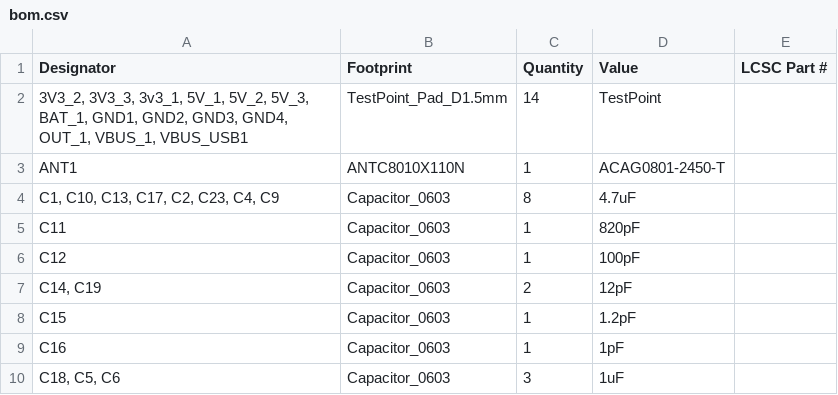
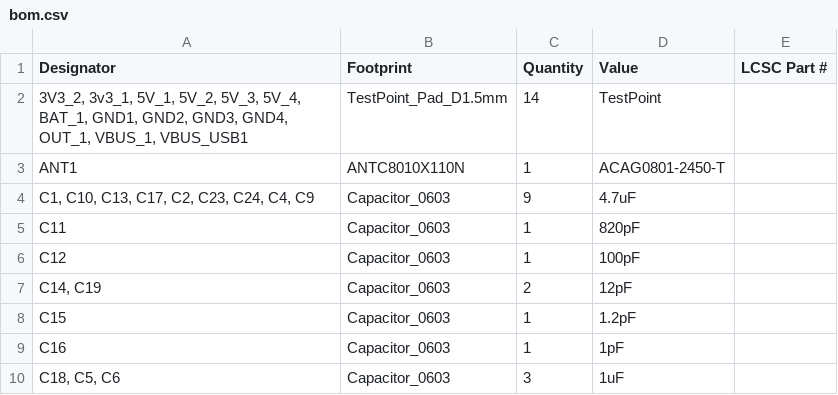
Before and after one commit to samin50/DIYKeyboard, a CSV file: design/rightside/production/bom.csv, drawn as a sheet; only a part is shown; the diff covers the shown part only.

```diff
--- a/design/rightside/production/bom.csv
+++ b/design/rightside/production/bom.csv
@@ -1,5 +1,5 @@
 Designator,Footprint,Quantity,Value,LCSC Part #
-"3V3_2, 3V3_3, 3v3_1, 5V_1, 5V_2, 5V_3, BAT_1, GND1, GND2, GND3, GND4, OUT_1, VBUS_1, VBUS_USB1",TestPoint_Pad_D1.5mm,14,TestPoint,
+"3V3_2, 3v3_1, 5V_1, 5V_2, 5V_3, 5V_4, BAT_1, GND1, GND2, GND3, GND4, OUT_1, VBUS_1, VBUS_USB1",TestPoint_Pad_D1.5mm,14,TestPoint,
 ANT1,ANTC8010X110N,1,ACAG0801-2450-T,
-"C1, C10, C13, C17, C2, C23, C4, C9",Capacitor_0603,8,4.7uF,
+"C1, C10, C13, C17, C2, C23, C24, C4, C9",Capacitor_0603,9,4.7uF,
 C11,Capacitor_0603,1,820pF,
```
Also changed, not shown: 3 added rows, 6 removed rows and 10 edited cells elsewhere in this file, design/rightside/production/designators.csv, design/rightside/production/positions.csv, 33 other files.
